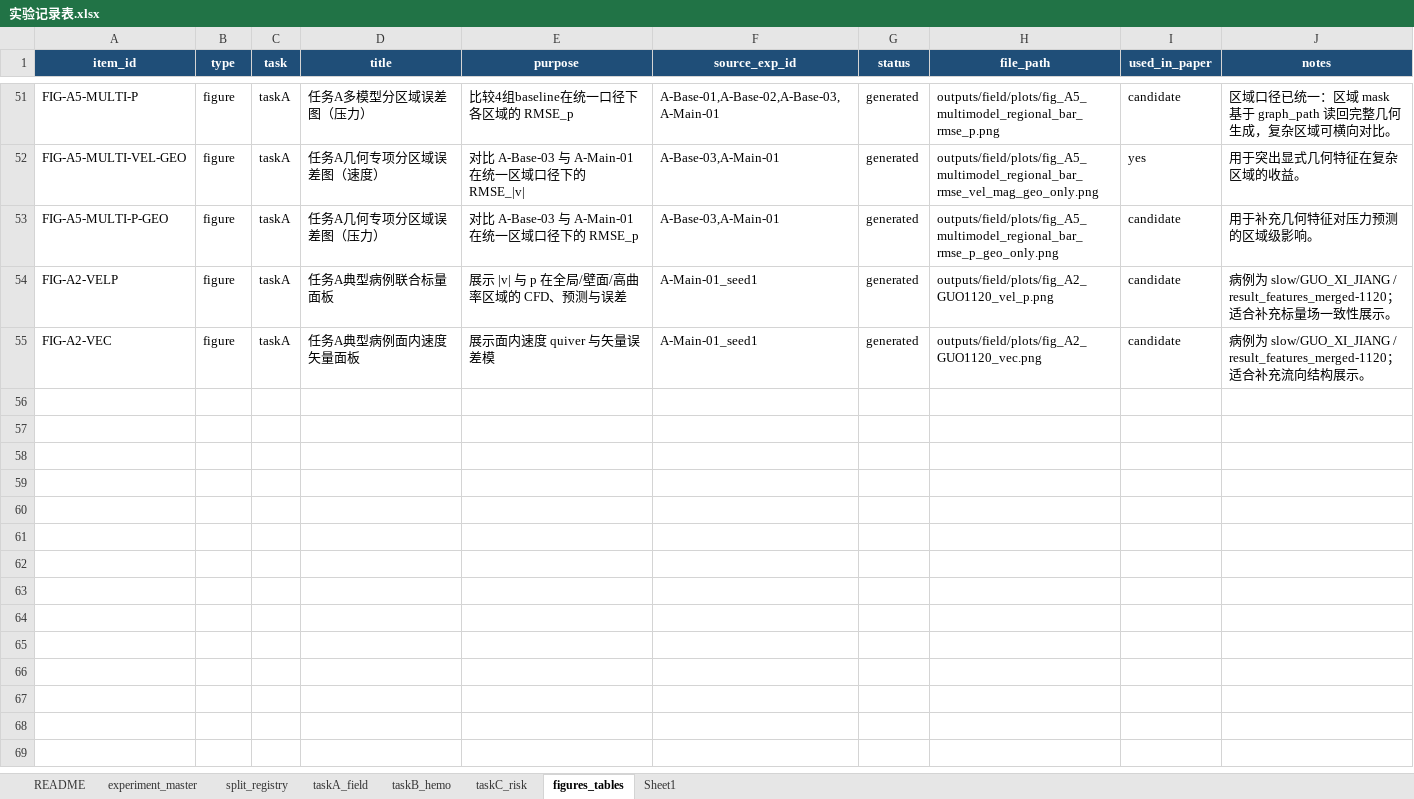
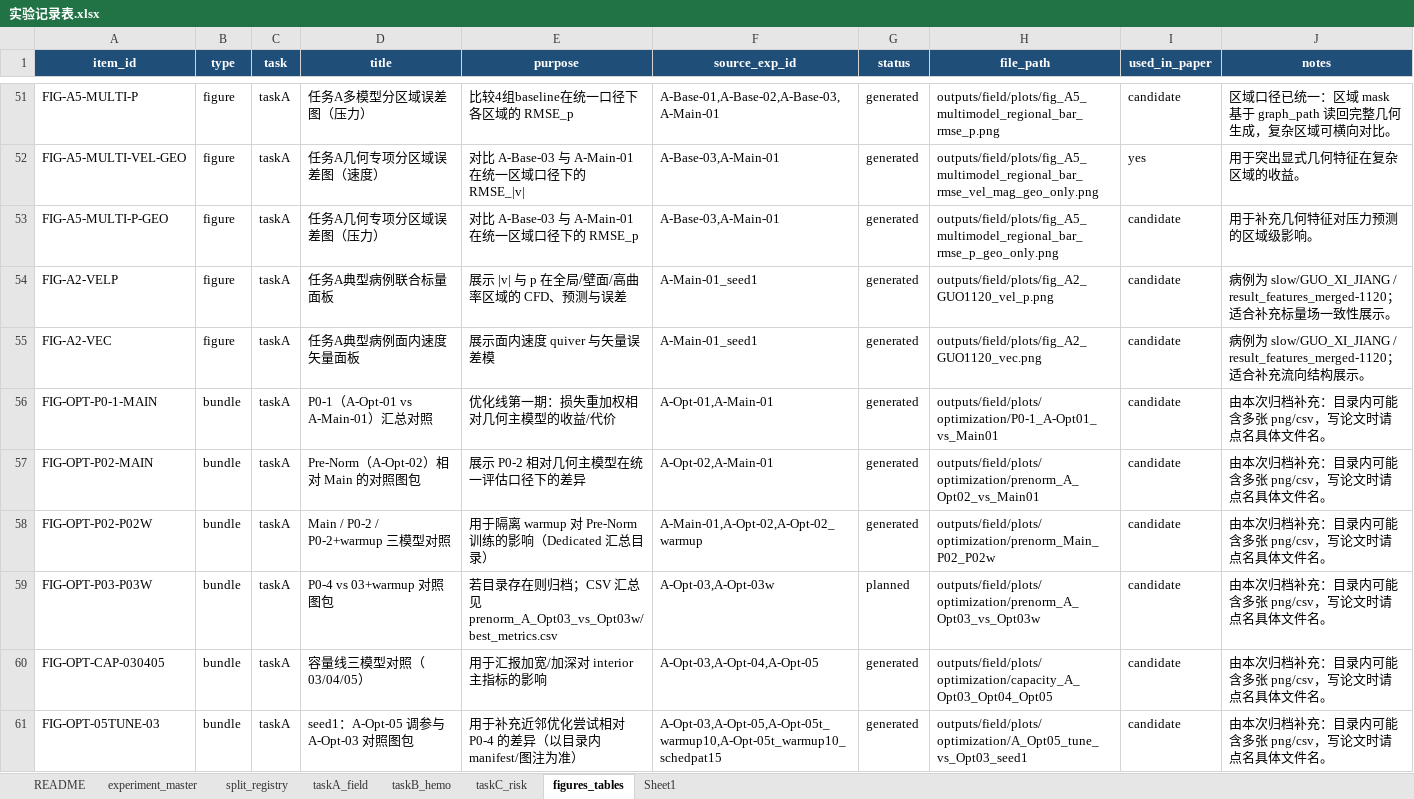
Before and after one commit to xiuyangFeng/--------, an Excel workbook: 提取和处理/docs/00-规范与记录/实验记录表.xlsx, sheet figures_tables, drawn as a sheet; only a part is shown, gaps mark what is left out; values as stored, in another font and other column widths than the file's, no borders; the diff names each change by its address in the sheet, - before the commit and + after, or states it on an @@ line.

```diff
--- a/提取和处理/docs/00-规范与记录/实验记录表.xlsx (sheet figures_tables)
+++ b/提取和处理/docs/00-规范与记录/实验记录表.xlsx (sheet figures_tables)
+row 56: FIG-OPT-P0-1-MAIN | bundle | taskA | P0-1（A-Opt-01 vs A-Main-01）汇总对照 | 优化线第一期：损失重加权相对几何主模型的收益/代价 | A-Opt-01,A-Main-01 | generated | outputs/field/plots/optimization/P0-1_A-Opt01_vs_Main01 | candidate | 由本次归档补充：目录内可能含多张 png/csv，写论文时请点名具体文件名。
+row 57: FIG-OPT-P02-MAIN | bundle | taskA | Pre-Norm（A-Opt-02）相对 Main 的对照图包 | 展示 P0-2 相对几何主模型在统一评估口径下的差异 | A-Opt-02,A-Main-01 | generated | outputs/field/plots/optimization/prenorm_A_Opt02_vs_Main01 | candidate | 由本次归档补充：目录内可能含多张 png/csv，写论文时请点名具体文件名。
+row 58: FIG-OPT-P02-P02W | bundle | taskA | Main / P0-2 / P0-2+warmup 三模型对照 | 用于隔离 warmup 对 Pre-Norm 训练的影响（Dedicated 汇总目录） | A-Main-01,A-Opt-02,A-Opt-02_warmup | generated | outputs/field/plots/optimization/prenorm_Main_P02_P02w | candidate | 由本次归档补充：目录内可能含多张 png/csv，写论文时请点名具体文件名。
+row 59: FIG-OPT-P03-P03W | bundle | taskA | P0-4 vs 03+warmup 对照图包 | 若目录存在则归档；CSV 汇总见 prenorm_A_Opt03_vs_Opt03w/best_metrics.csv | A-Opt-03,A-Opt-03w | planned | outputs/field/plots/optimization/prenorm_A_Opt03_vs_Opt03w | candidate | 由本次归档补充：目录内可能含多张 png/csv，写论文时请点名具体文件名。
+row 60: FIG-OPT-CAP-030405 | bundle | taskA | 容量线三模型对照（03/04/05） | 用于汇报加宽/加深对 interior 主指标的影响 | A-Opt-03,A-Opt-04,A-Opt-05 | generated | outputs/field/plots/optimization/capacity_A_Opt03_Opt04_Opt05 | candidate | 由本次归档补充：目录内可能含多张 png/csv，写论文时请点名具体文件名。
+row 61: FIG-OPT-05TUNE-03 | bundle | taskA | seed1：A-Opt-05 调参与 A-Opt-03 对照图包 | 用于补充近邻优化尝试相对 P0-4 的差异（以目录内 manifest/图注为准） | A-Opt-03,A-Opt-05,A-Opt-05t_warmup10,A-Opt-05t_warmup10_schedpat15 | generated | outputs/field/plots/optimization/A_Opt05_tune_vs_Opt03_seed1 | candidate | 由本次归档补充：目录内可能含多张 png/csv，写论文时请点名具体文件名。
```
Also changed, not shown: sheet taskA_field, sheet experiment_master, sheet README, 37 other files.
